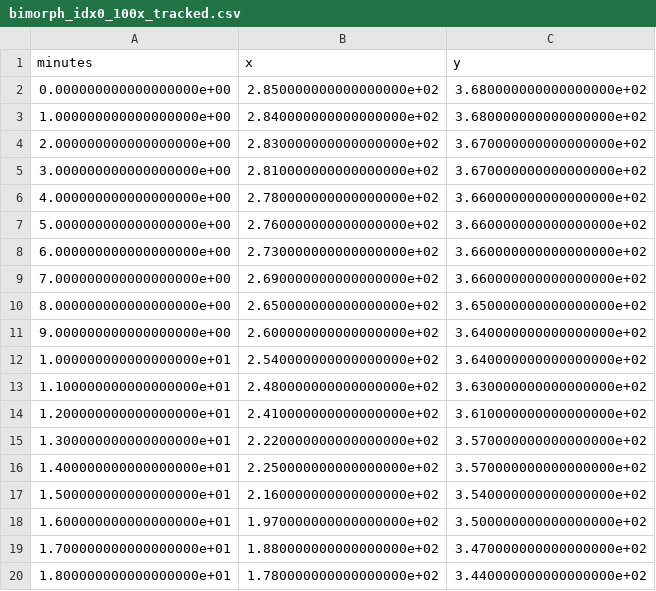
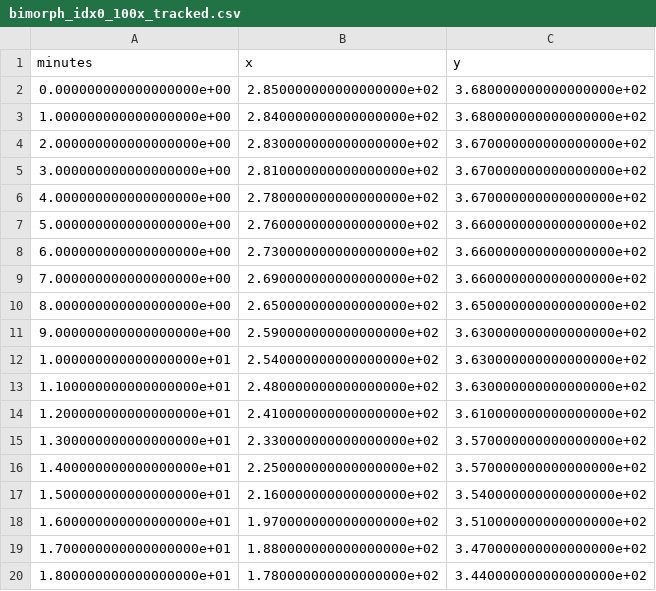
Before and after one commit to YitongTseo/cellulose_origami, a CSV file: tracked_trajectories/bimorph_idx0_100x_tracked.csv, drawn as a sheet; only a part is shown; the diff covers the shown part only.

Commit message:
SAM tracked trajectories

```diff
--- a/tracked_trajectories/bimorph_idx0_100x_tracked.csv
+++ b/tracked_trajectories/bimorph_idx0_100x_tracked.csv
@@ -5,3 +5,3 @@ minutes,x,y
 3.000000000000000000e+00,2.810000000000000000e+02,3.670000000000000000e+02
-4.000000000000000000e+00,2.780000000000000000e+02,3.660000000000000000e+02
+4.000000000000000000e+00,2.780000000000000000e+02,3.670000000000000000e+02
 5.000000000000000000e+00,2.760000000000000000e+02,3.660000000000000000e+02
@@ -10,10 +10,10 @@ minutes,x,y
 8.000000000000000000e+00,2.650000000000000000e+02,3.650000000000000000e+02
-9.000000000000000000e+00,2.600000000000000000e+02,3.640000000000000000e+02
-1.000000000000000000e+01,2.540000000000000000e+02,3.640000000000000000e+02
+9.000000000000000000e+00,2.590000000000000000e+02,3.630000000000000000e+02
+1.000000000000000000e+01,2.540000000000000000e+02,3.630000000000000000e+02
 1.100000000000000000e+01,2.480000000000000000e+02,3.630000000000000000e+02
 1.200000000000000000e+01,2.410000000000000000e+02,3.610000000000000000e+02
-1.300000000000000000e+01,2.220000000000000000e+02,3.570000000000000000e+02
+1.300000000000000000e+01,2.330000000000000000e+02,3.570000000000000000e+02
 1.400000000000000000e+01,2.250000000000000000e+02,3.570000000000000000e+02
 1.500000000000000000e+01,2.160000000000000000e+02,3.540000000000000000e+02
-1.600000000000000000e+01,1.970000000000000000e+02,3.500000000000000000e+02
+1.600000000000000000e+01,1.970000000000000000e+02,3.510000000000000000e+02
 1.700000000000000000e+01,1.880000000000000000e+02,3.470000000000000000e+02
```
Also changed, not shown: 15 added rows and 20 edited cells elsewhere in this file, tracked_trajectories/bimorph_idx1_100x_tracked.csv, tracked_trajectories/bimorph_idx2_100x_tracked.csv, 22 other files.
